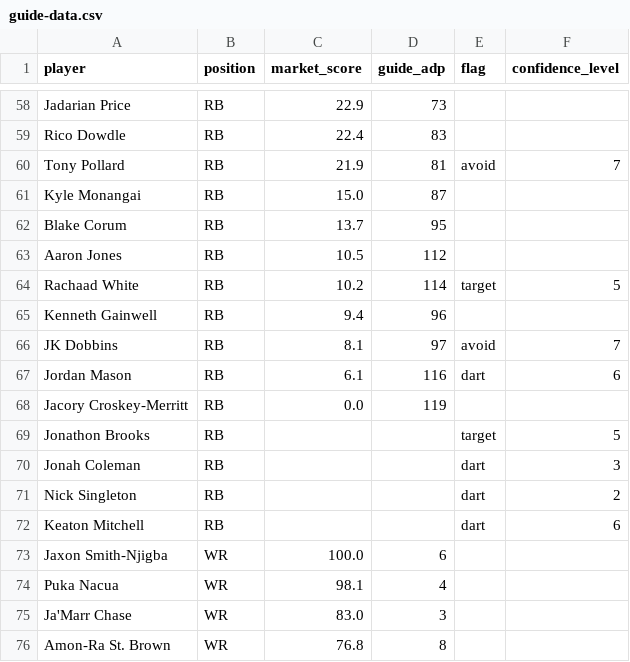
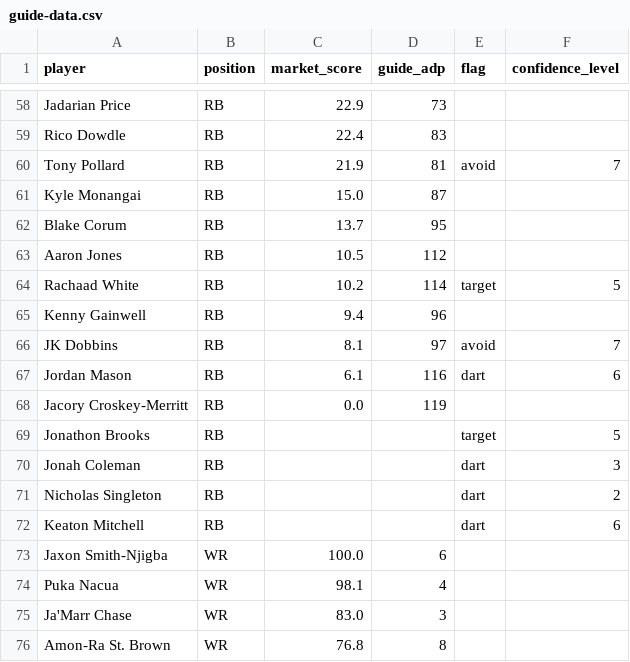
Before and after one commit to sbennett32/fantasy-football, a CSV file: guide-data.csv, drawn as a sheet; only a part is shown, gaps mark what is left out.

Commit message:
Update guide-data.csv name change

```diff
--- a/guide-data.csv
+++ b/guide-data.csv
@@ -64,3 +64,3 @@ Aaron Jones,RB,10.5,112,,
 Rachaad White,RB,10.2,114,target,5
-Kenneth Gainwell,RB,9.4,96,,
+Kenny Gainwell,RB,9.4,96,,
 JK Dobbins,RB,8.1,97,avoid,7
@@ -70,3 +70,3 @@ Jonathon Brooks,RB,,,target,5
 Jonah Coleman,RB,,,dart,3
-Nick Singleton,RB,,,dart,2
+Nicholas Singleton,RB,,,dart,2
 Keaton Mitchell,RB,,,dart,6
```
